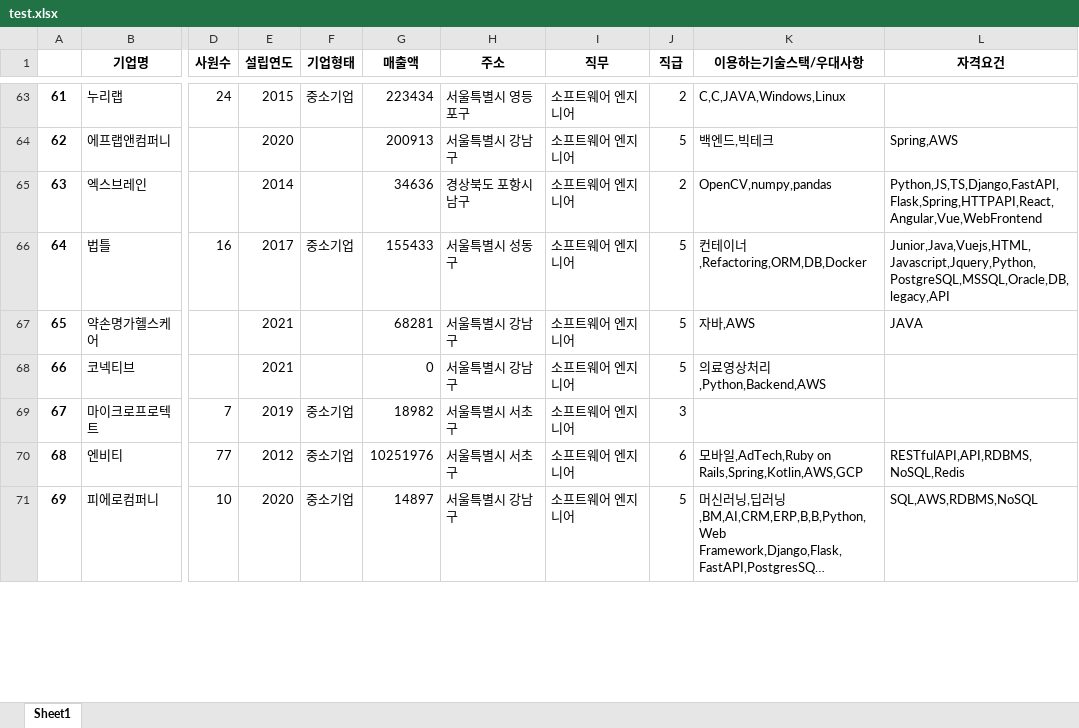
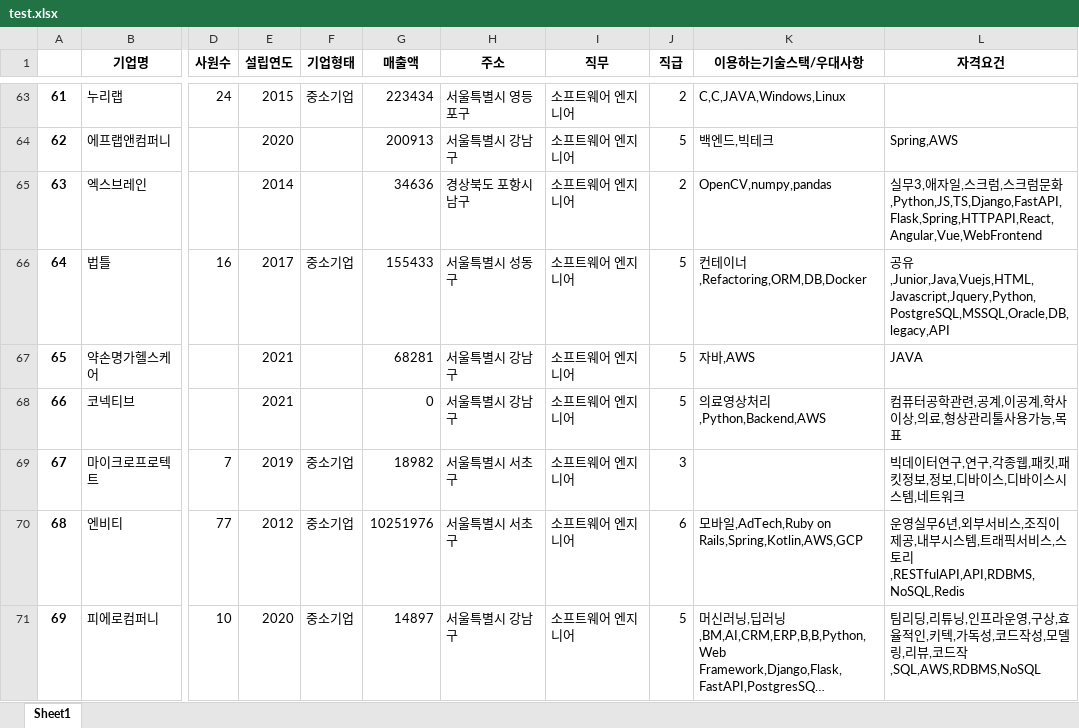
Before and after one commit to Pepi10/b7_Crawling, an Excel workbook: 김재경/test.xlsx, sheet Sheet1, drawn as a sheet; only a part is shown, gaps mark what is left out; long unchanged cells end in …; values as stored, in another font and other column widths than the file's, no borders; the diff covers the shown part only; the diff names each change by its address in the sheet, - before the commit and + after, or states it on an @@ line.

```diff
--- a/김재경/test.xlsx (sheet Sheet1)
+++ b/김재경/test.xlsx (sheet Sheet1)
-L65 (자격요건): Python,JS,TS,Django,FastAPI,Flask,Spring,HTTPAPI,React,Angular,Vue,WebFrontend
+L65 (자격요건): 실무3,애자일,스크럼,스크럼문화,Python,JS,TS,Django,FastAPI,Flask,Spring,HTTPAPI,React,Angular,Vue,WebFrontend
-L66 (자격요건): Junior,Java,Vuejs,HTML,Javascript,Jquery,Python,PostgreSQL,MSSQL,Oracle,DB,legacy,API
+L66 (자격요건): 공유,Junior,Java,Vuejs,HTML,Javascript,Jquery,Python,PostgreSQL,MSSQL,Oracle,DB,legacy,API
-L68 (자격요건): (empty)
+L68 (자격요건): 컴퓨터공학관련,공계,이공계,학사이상,의료,형상관리툴사용가능,목표
-L69 (자격요건): (empty)
+L69 (자격요건): 빅데이터연구,연구,각종웹,패킷,패킷정보,정보,디바이스,디바이스시스템,네트워크
-L70 (자격요건): RESTfulAPI,API,RDBMS,NoSQL,Redis
+L70 (자격요건): 운영실무6년,외부서비스,조직이제공,내부시스템,트래픽서비스,스토리,RESTfulAPI,API,RDBMS,NoSQL,Redis
-L71 (자격요건): SQL,AWS,RDBMS,NoSQL
+L71 (자격요건): 팀리딩,리튜닝,인프라운영,구상,효율적인,키텍,가독성,코드작성,모델링,리뷰,코드작,SQL,AWS,RDBMS,NoSQL
```
Also changed, not shown: 1712 edited cells elsewhere in this sheet, 1 other file.
